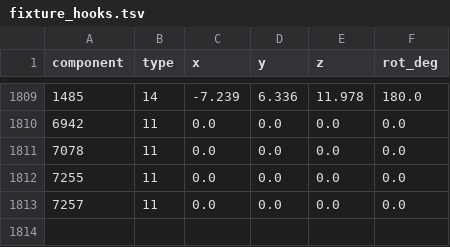
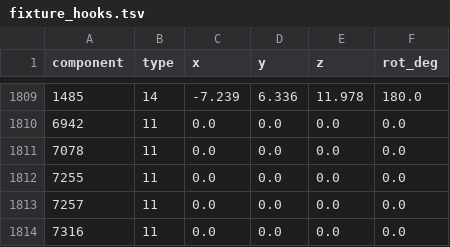
Before and after one commit to STRHercules/EsteriaWoW, a TSV file: modules/mod-esteria-housing/data/fixture_hooks.tsv, drawn as a sheet; only a part is shown, gaps mark what is left out.

```diff
--- a/modules/mod-esteria-housing/data/fixture_hooks.tsv
+++ b/modules/mod-esteria-housing/data/fixture_hooks.tsv
@@ -1813 +1813,2 @@ component	type	x	y	z	rot_deg
 7257	11	0.0	0.0	0.0	0.0
+7316	11	0.0	0.0	0.0	0.0
```
Also changed, not shown: modules/mod-esteria-housing/data/exterior.tsv, modules/mod-esteria-housing/data/fixtures.tsv, 2 other files.
